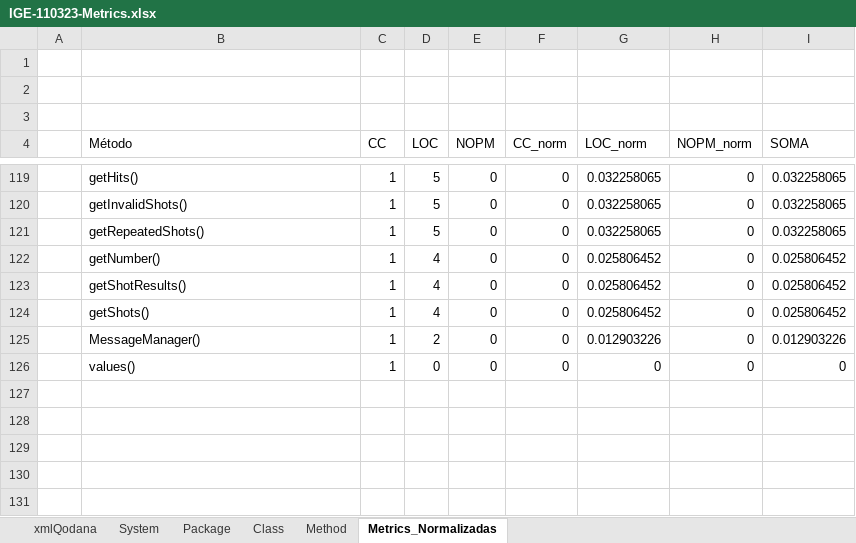
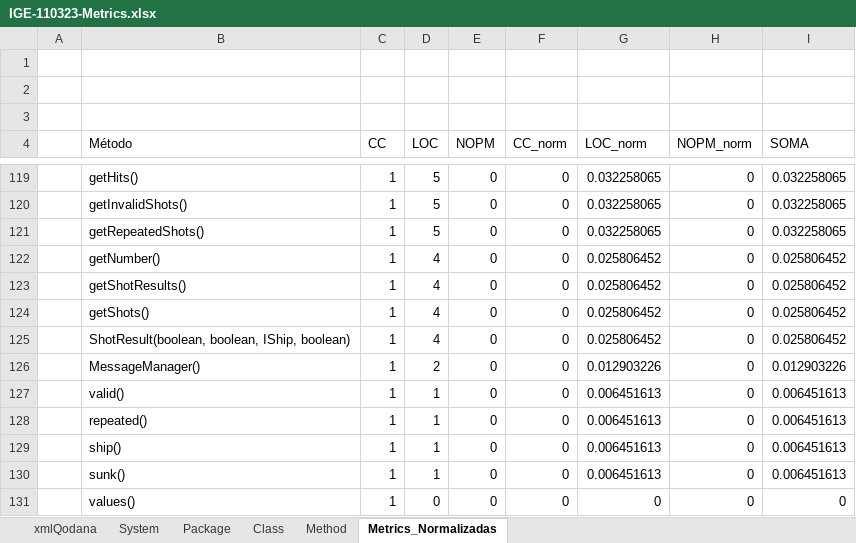
Before and after one commit to IGE-122994/Battleship2, an Excel workbook: CodeMetrics/IGE-110323-Metrics.xlsx, sheet Metrics_Normalizadas, drawn as a sheet; only a part is shown, gaps mark what is left out; values as stored, in another font and other column widths than the file's, no borders; charts and pictures and table styles not drawn; the diff names each change by its address in the sheet, - before the commit and + after, or states it on an @@ line.

Commit message:
Atualização do ficheiro IGE-110323-Metrics.xlsx, para Tarefa 1 Guião 3.

```diff
--- a/CodeMetrics/IGE-110323-Metrics.xlsx (sheet Metrics_Normalizadas)
+++ b/CodeMetrics/IGE-110323-Metrics.xlsx (sheet Metrics_Normalizadas)
+row 125:  | ShotResult(boolean, boolean, IShip, boolean) | 1 | 4 | 0 | 0 | 0.025806452 | 0 | 0.025806452
+row 127:  | valid() | 1 | 1 | 0 | 0 | 0.006451613 | 0 | 0.006451613
+row 128:  | repeated() | 1 | 1 | 0 | 0 | 0.006451613 | 0 | 0.006451613
+row 129:  | ship() | 1 | 1 | 0 | 0 | 0.006451613 | 0 | 0.006451613
+row 130:  | sunk() | 1 | 1 | 0 | 0 | 0.006451613 | 0 | 0.006451613
```
Also changed, not shown: sheet Method, sheet Class, formulas that keep their value, charts or pictures.
